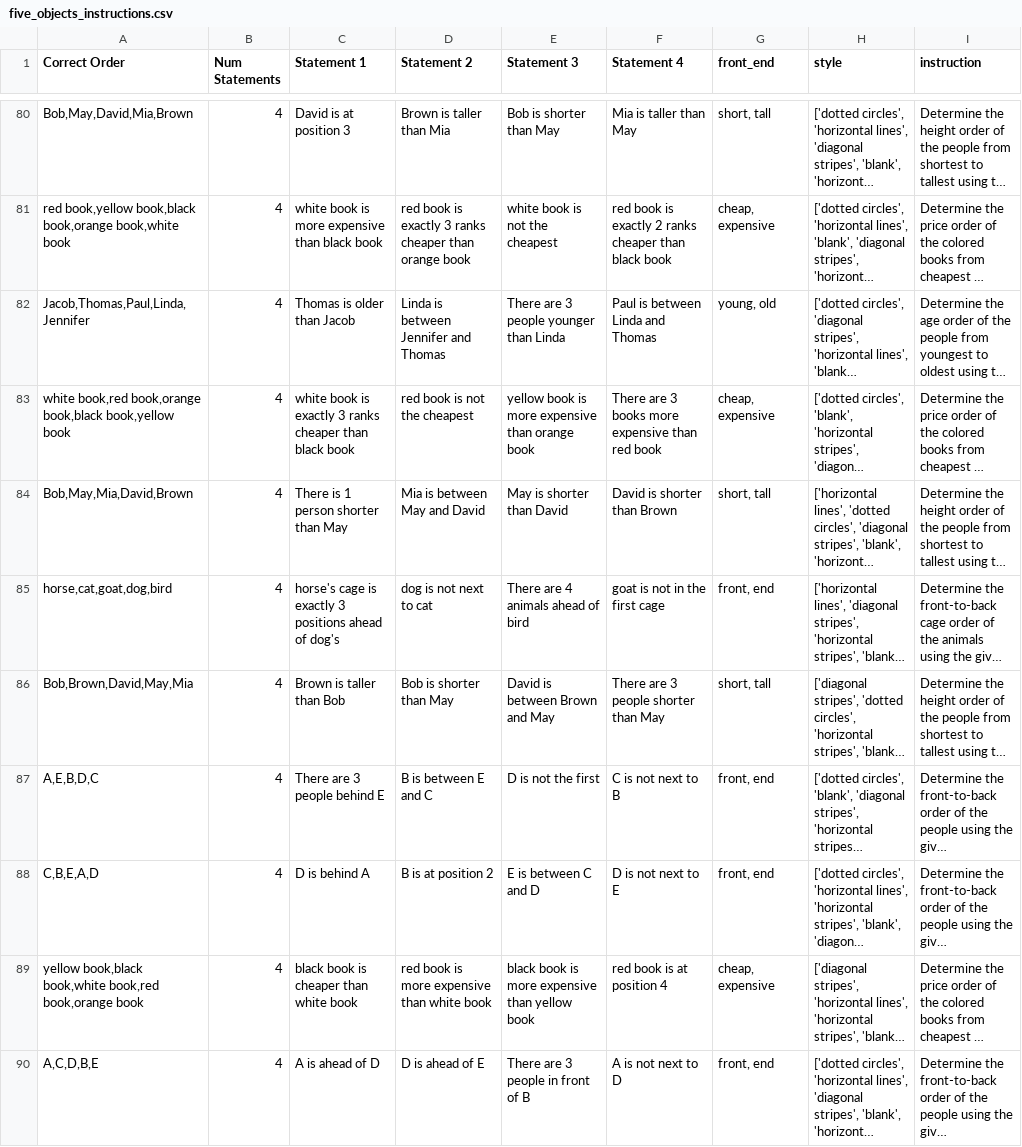
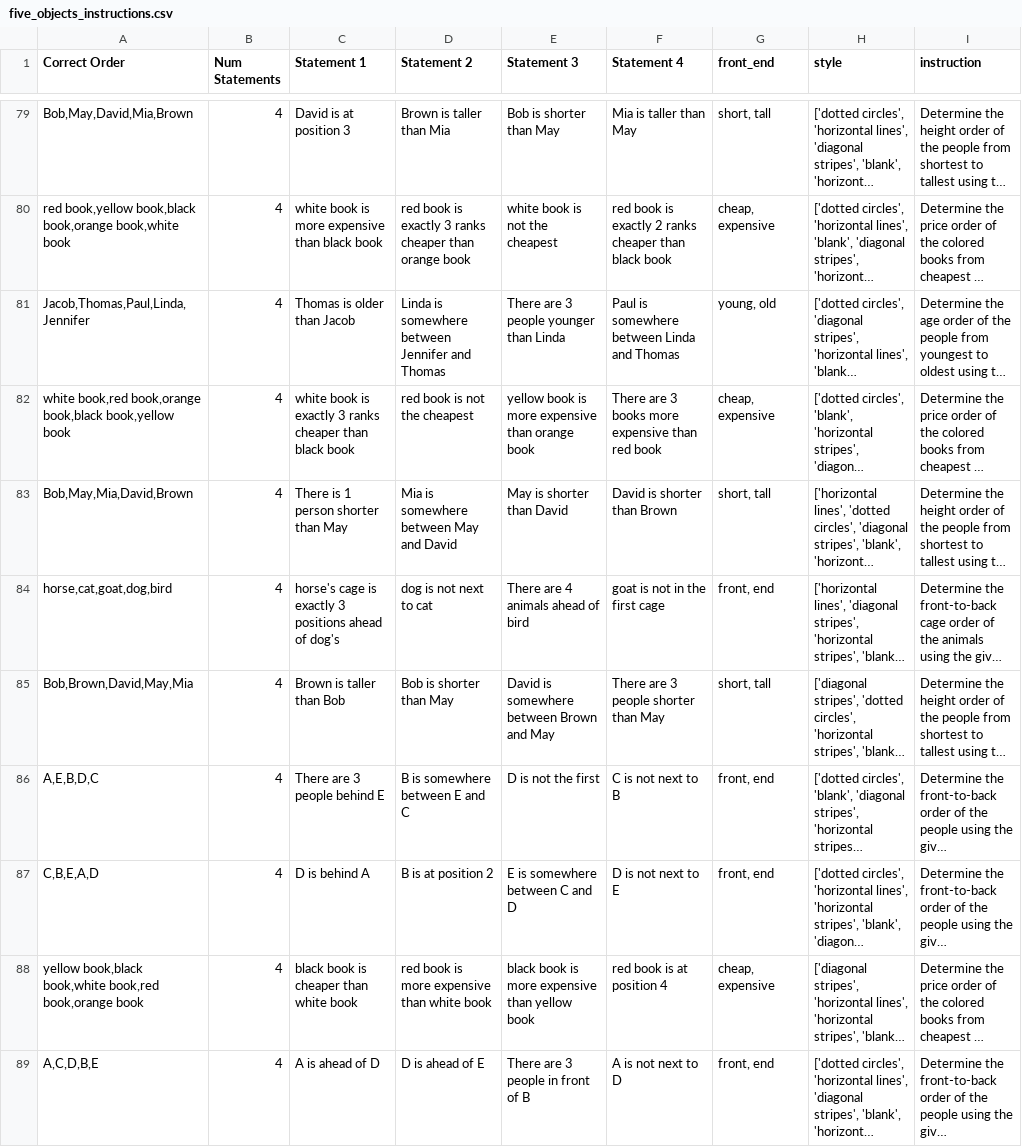
Before and after one commit to skittleskittles/Human_AI_Interaction_v2, a CSV file: src/data/five_objects_instructions.csv, drawn as a sheet; only a part is shown, gaps mark what is left out; long unchanged cells end in …; addresses are those after the commit; the diff covers the shown part only; the diff names each change by its address in the sheet, - before the commit and + after, or states it on an @@ line.

```diff
--- a/src/data/five_objects_instructions.csv
+++ b/src/data/five_objects_instructions.csv
-D81 (Statement 2): Linda is between Jennifer and Thomas
+D81 (Statement 2): Linda is somewhere between Jennifer and Thomas
-F81 (Statement 4): Paul is between Linda and Thomas
+F81 (Statement 4): Paul is somewhere between Linda and Thomas
-D83 (Statement 2): Mia is between May and David
+D83 (Statement 2): Mia is somewhere between May and David
-E85 (Statement 3): David is between Brown and May
+E85 (Statement 3): David is somewhere between Brown and May
-D86 (Statement 2): B is between E and C
+D86 (Statement 2): B is somewhere between E and C
-E87 (Statement 3): E is between C and D
+E87 (Statement 3): E is somewhere between C and D
```
Also changed, not shown: 1 removed row and 49 edited cells elsewhere in this file, src/data/five_objects_hiearchical.csv, src/data/six_objects_instructions.csv, 1 other file.
